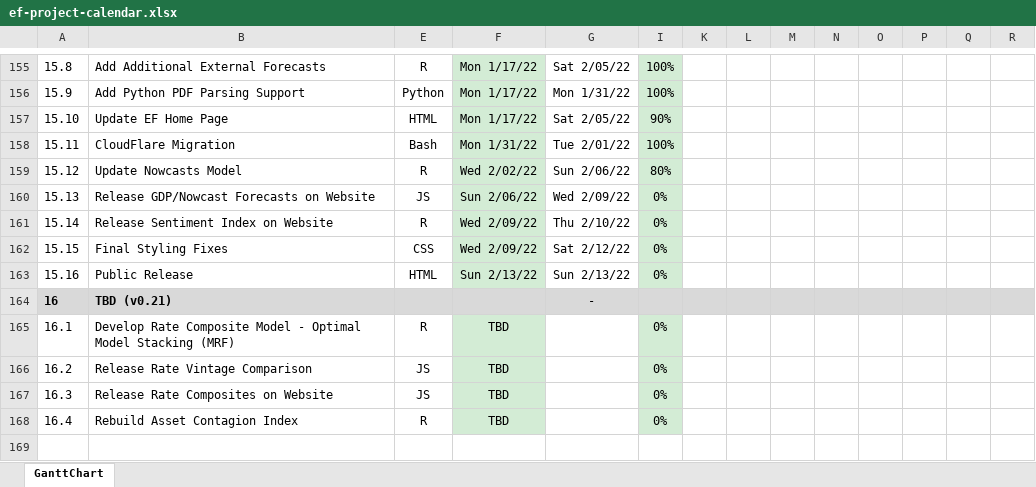
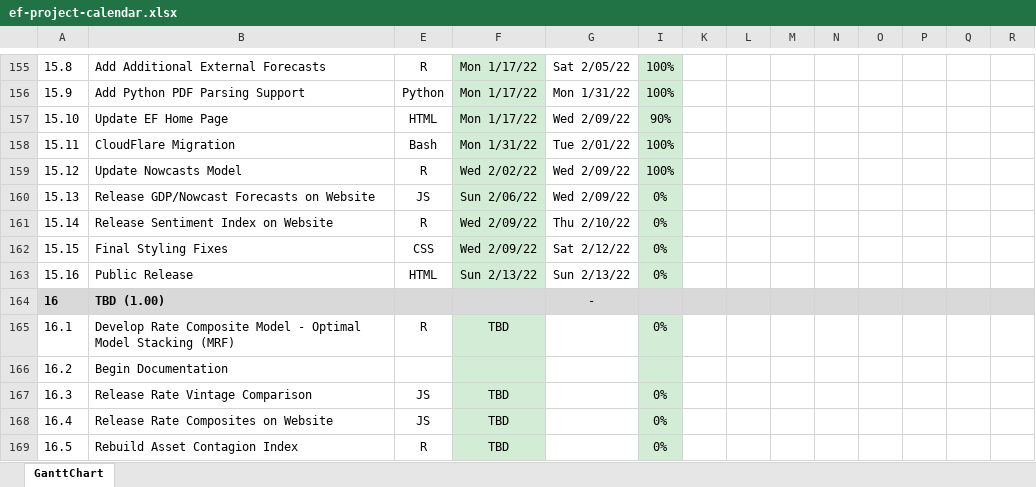
Before and after one commit to bongohead/econforecasting-r, an Excel workbook: ef-project-calendar.xlsx, sheet GanttChart, drawn as a sheet; only a part is shown, gaps mark what is left out; values as stored, in another font and other column widths than the file's, no borders; charts and pictures and conditional formats not drawn; rows hold the shown columns only; the diff names each change by its address in the sheet, - before the commit and + after, or states it on an @@ line.

```diff
--- a/ef-project-calendar.xlsx (sheet GanttChart)
+++ b/ef-project-calendar.xlsx (sheet GanttChart)
-G157: Sat 2/05/22
+G157: Wed 2/09/22
-G159: Sun 2/06/22
+G159: Wed 2/09/22
-I159: 80%
+I159: 100%
-B164: TBD (v0.21)
+B164: TBD (1.00)
-B166: Release Rate Vintage Comparison
+B166: Begin Documentation
-E166: JS
+E166: (empty)
-F166: TBD
+F166: (empty)
-I166: 0%
+I166: (empty)
-B167: Release Rate Composites on Website
+B167: Release Rate Vintage Comparison
-B168: Rebuild Asset Contagion Index
+B168: Release Rate Composites on Website
-E168: R
+E168: JS
+row 169: 16.5 | Rebuild Asset Contagion Index | R | TBD |  | 0%
```
Also changed, not shown: modules/nowcast-model/nowcast-model-inputs.xlsx, 4 other files.
